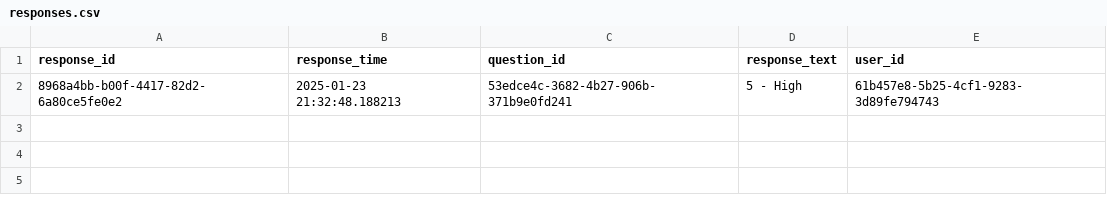
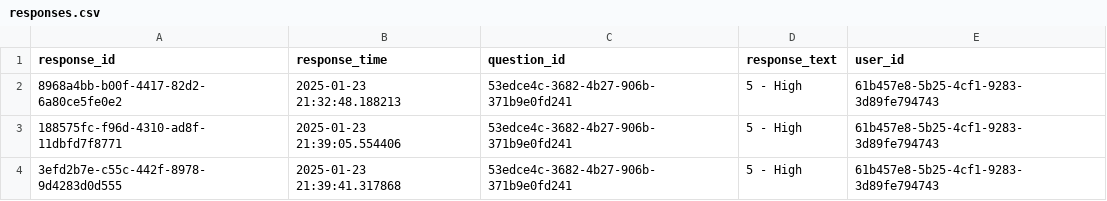
Before and after one commit to nickaskam/mood_tracker, a CSV file: responses.csv, drawn as a sheet; the diff names each change by its address in the sheet, - before the commit and + after, or states it on an @@ line.

```diff
--- a/responses.csv
+++ b/responses.csv
+row 3: 188575fc-f96d-4310-ad8f-11dbfd7f8771 | 2025-01-23 21:39:05.554406 | 53edce4c-3682-4b27-906b-371b9e0fd241 | 5 - High | 61b457e8-5b25-4cf1-9283-3d89fe794743
+row 4: 3efd2b7e-c55c-442f-8978-9d4283d0d555 | 2025-01-23 21:39:41.317868 | 53edce4c-3682-4b27-906b-371b9e0fd241 | 5 - High | 61b457e8-5b25-4cf1-9283-3d89fe794743
```
Also changed, not shown: 1 other file.
